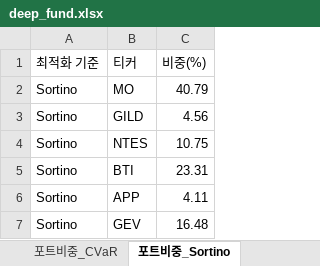
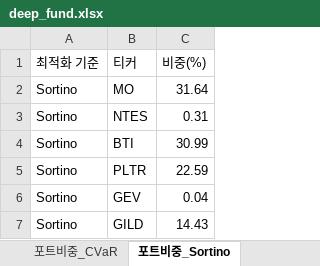
Before and after one commit to aravaca/DeepFund, an Excel workbook: backend/deep_fund.xlsx, sheet 포트비중_Sortino, drawn as a sheet; values as stored, in another font and other column widths than the file's, no borders; table styles not drawn; removed rows and columns are numbered as before the commit, all else as after; the diff names each change by its address in the sheet, - before the commit and + after, or states it on an @@ line.

```diff
--- a/backend/deep_fund.xlsx (sheet 포트비중_Sortino)
+++ b/backend/deep_fund.xlsx (sheet 포트비중_Sortino)
-C2 (비중(%)): 40.79
+C2 (비중(%)): 31.64
-row 3: Sortino | GILD | 4.56
-C3 (비중(%)): 10.75
+C3 (비중(%)): 0.31
-C4 (비중(%)): 23.31
+C4 (비중(%)): 30.99
-row 6: Sortino | APP | 4.11
+row 5: Sortino | PLTR | 22.59
-C6 (비중(%)): 16.48
+C6 (비중(%)): 0.04
+row 7: Sortino | GILD | 14.43
```
Also changed, not shown: sheet 종목분석, sheet 종목뉴스, sheet 경쟁우위분석, sheet 포트비중_Variance, sheet 포트폴리오통계, sheet 포트비중_Sharpe, 1 more sheet, 1 other file.
